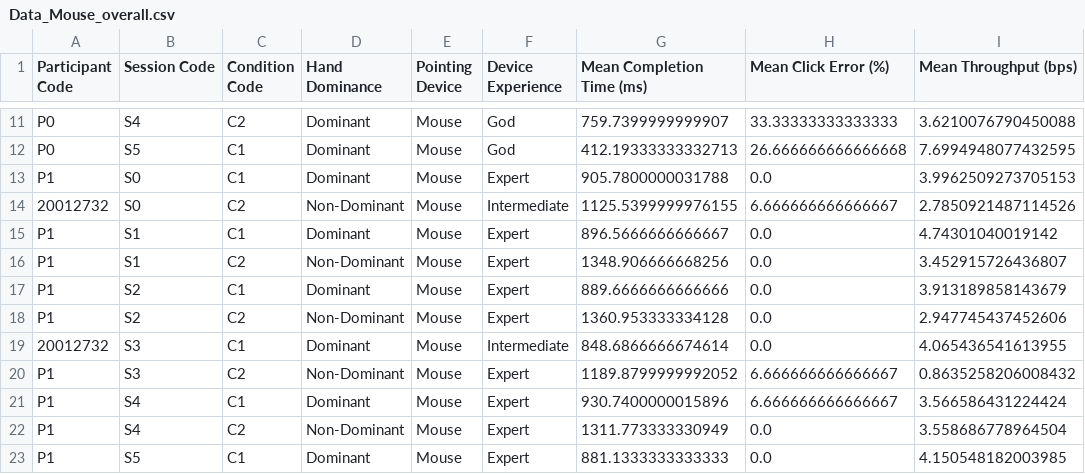
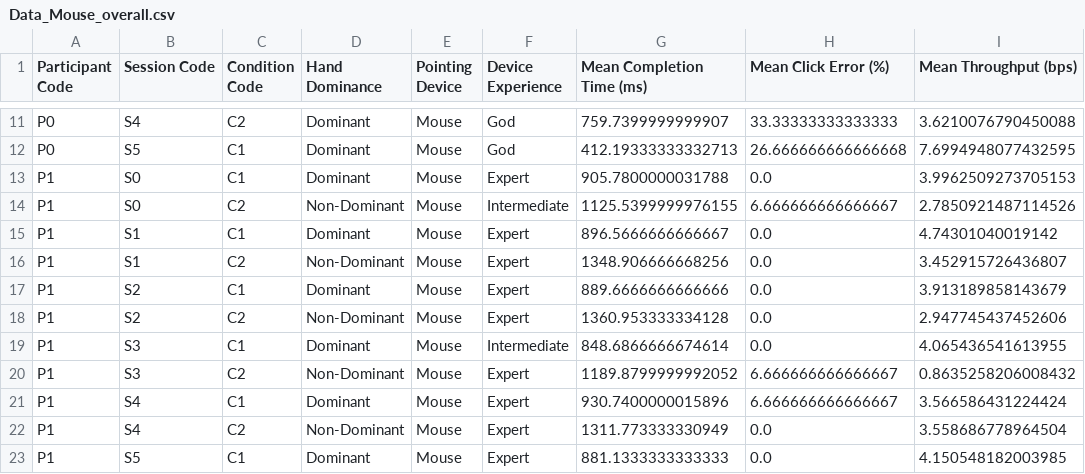
Before and after one commit to sanjeet-jain/CS-545-Reading-Responses, a CSV file: Assignment 1/extracted/Data_Mouse_overall.csv, drawn as a sheet; only a part is shown, gaps mark what is left out.

```diff
--- a/Assignment 1/extracted/Data_Mouse_overall.csv
+++ b/Assignment 1/extracted/Data_Mouse_overall.csv
@@ -13,3 +13,3 @@ P0,S5,C1,Dominant,Mouse,God,412.19333333332713,26.666666666666668,7.699494807743
 P1,S0,C1,Dominant,Mouse,Expert,905.7800000031788,0.0,3.9962509273705153
-20012732,S0,C2,Non-Dominant,Mouse,Intermediate,1125.5399999976155,6.666666666666667,2.7850921487114526
+P1,S0,C2,Non-Dominant,Mouse,Intermediate,1125.5399999976155,6.666666666666667,2.7850921487114526
 P1,S1,C1,Dominant,Mouse,Expert,896.5666666666667,0.0,4.74301040019142
@@ -18,3 +18,3 @@ P1,S2,C1,Dominant,Mouse,Expert,889.6666666666666,0.0,3.913189858143679
 P1,S2,C2,Non-Dominant,Mouse,Expert,1360.953333334128,0.0,2.947745437452606
-20012732,S3,C1,Dominant,Mouse,Intermediate,848.6866666674614,0.0,4.065436541613955
+P1,S3,C1,Dominant,Mouse,Intermediate,848.6866666674614,0.0,4.065436541613955
 P1,S3,C2,Non-Dominant,Mouse,Expert,1189.8799999992052,6.666666666666667,0.8635258206008432
```
Also changed, not shown: Assignment 1/extracted/Data_Mouse_click.csv, Assignment 1/extracted/Data_Mouse_task.csv, 11 other files.
